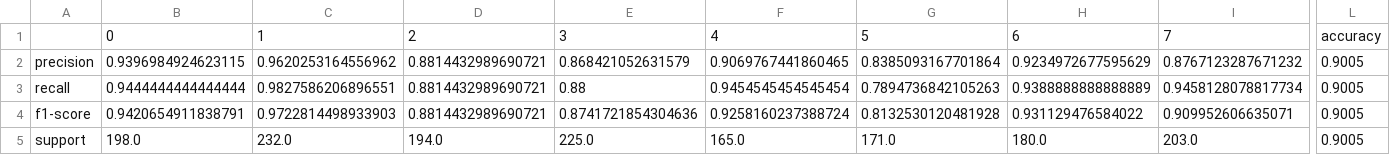
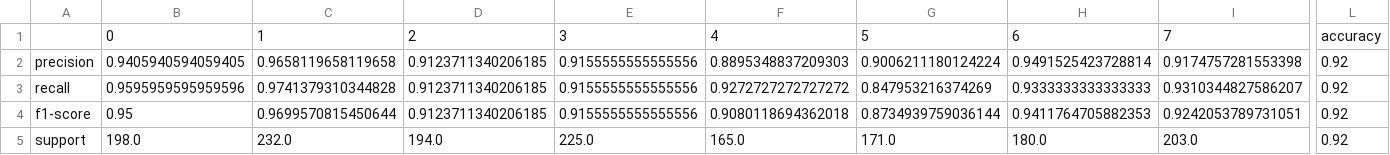
Before and after one commit to emiltj/cds-visual-exam, a CSV file: assignment_4/out/classif_report_neural_networks.csv, drawn as a sheet; only a part is shown, gaps mark what is left out; the diff covers the shown part only; the diff names each change by its address in the sheet, - before the commit and + after, or states it on an @@ line.

```diff
--- a/assignment_4/out/classif_report_neural_networks.csv
+++ b/assignment_4/out/classif_report_neural_networks.csv
-B2: 0.9396984924623115
+B2: 0.9405940594059405
-C2: 0.9620253164556962
+C2: 0.9658119658119658
-D2:D4: 0.8814432989690721
+D2:D4: 0.9123711340206185
-E2: 0.868421052631579
+E2: 0.9155555555555556
-F2: 0.9069767441860465
+F2: 0.8895348837209303
-G2: 0.8385093167701864
+G2: 0.9006211180124224
-H2: 0.9234972677595629
+H2: 0.9491525423728814
-I2: 0.8767123287671232
+I2: 0.9174757281553398
-L2:L5: 0.9005
+L2:L5: 0.92
-B3: 0.9444444444444444
+B3: 0.9595959595959596
-C3: 0.9827586206896551
+C3: 0.9741379310344828
-E3: 0.88
+E3: 0.9155555555555556
-F3: 0.9454545454545454
+F3: 0.9272727272727272
-G3: 0.7894736842105263
+G3: 0.847953216374269
-H3: 0.9388888888888889
+H3: 0.9333333333333333
-I3: 0.9458128078817734
+I3: 0.9310344827586207
-B4: 0.9420654911838791
+B4: 0.95
-C4: 0.9722814498933903
+C4: 0.9699570815450644
-E4: 0.8741721854304636
+E4: 0.9155555555555556
-F4: 0.9258160237388724
+F4: 0.9080118694362018
-G4: 0.8132530120481928
+G4: 0.8734939759036144
-H4: 0.931129476584022
+H4: 0.9411764705882353
-I4: 0.909952606635071
+I4: 0.9242053789731051
```
Also changed, not shown: 12 edited cells elsewhere in this file, 6 other files.
